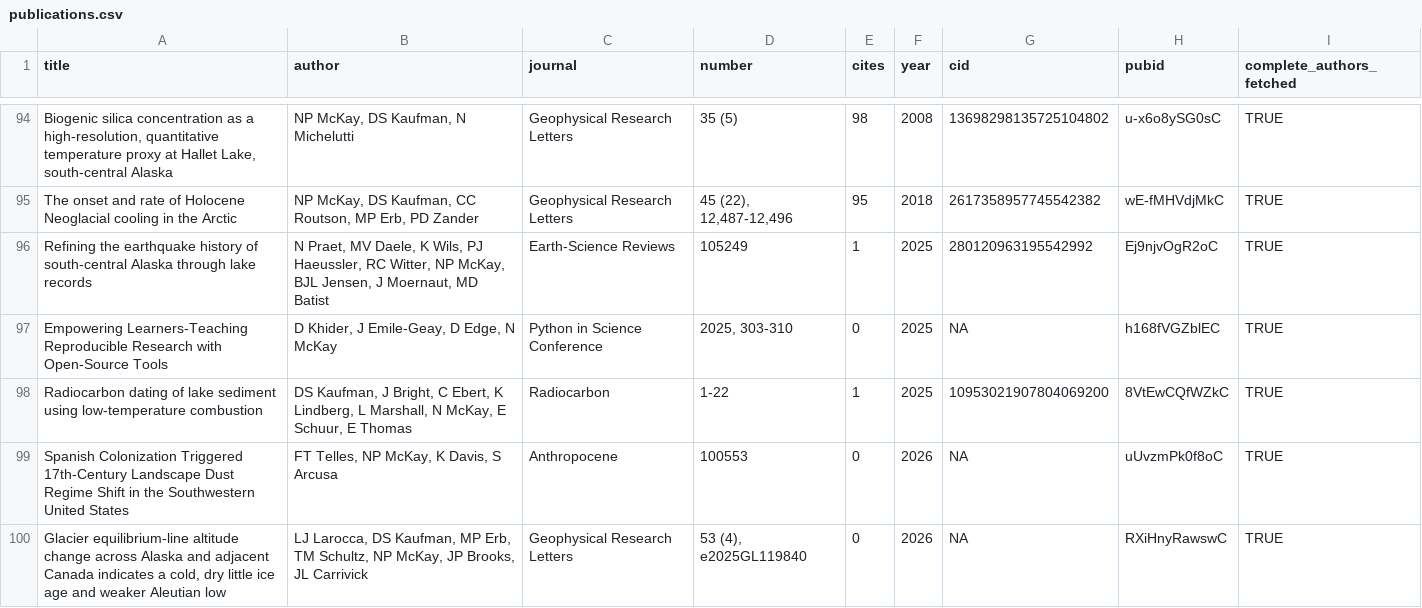
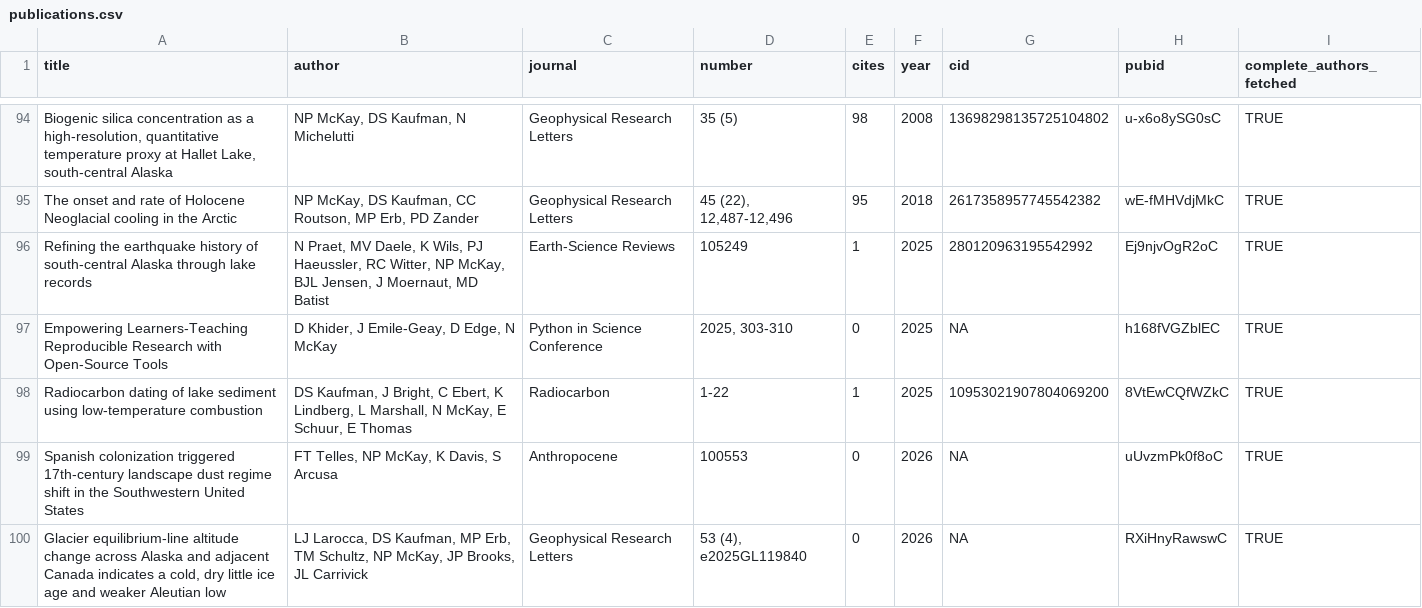
Before and after one commit to nickmckay/nickmckay.github.io, a CSV file: R/data/publications.csv, drawn as a sheet; only a part is shown, gaps mark what is left out; the diff covers the shown part only.

```diff
--- a/R/data/publications.csv
+++ b/R/data/publications.csv
@@ -98,3 +98,3 @@
 "Radiocarbon dating of lake sediment using low-temperature combustion","DS Kaufman, J Bright, C Ebert, K Lindberg, L Marshall, N McKay, E Schuur, E Thomas","Radiocarbon","1-22",1,2025,"10953021907804069200","8VtEwCQfWZkC","TRUE"
-"Spanish Colonization Triggered 17th-Century Landscape Dust Regime Shift in the Southwestern United States","FT Telles, NP McKay, K Davis, S Arcusa","Anthropocene","100553",0,2026,NA,"uUvzmPk0f8oC","TRUE"
+"Spanish colonization triggered 17th-century landscape dust regime shift in the Southwestern United States","FT Telles, NP McKay, K Davis, S Arcusa","Anthropocene","100553",0,2026,NA,"uUvzmPk0f8oC","TRUE"
 "Glacier equilibrium‐line altitude change across Alaska and adjacent Canada indicates a cold, dry little ice age and weaker Aleutian low","LJ Larocca, DS Kaufman, MP Erb, TM Schultz, NP McKay, JP Brooks, JL Carrivick","Geophysical Research Letters","53 (4), e2025GL119840",0,2026,NA,"RXiHnyRawswC","TRUE"
```
Also changed, not shown: 17 edited cells elsewhere in this file, 2 other files.
